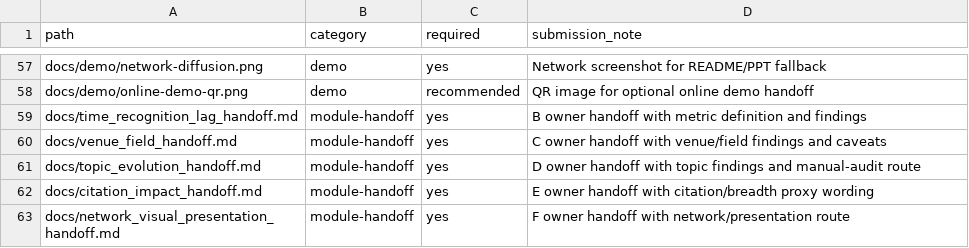
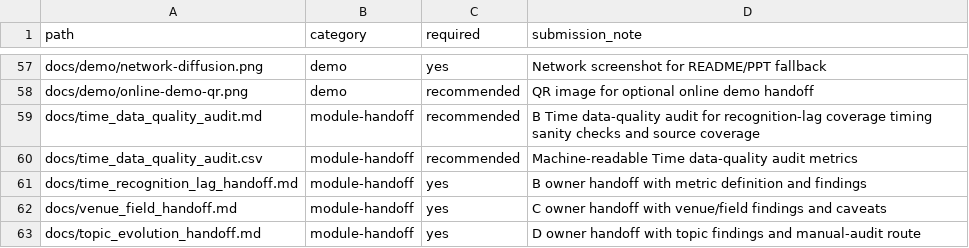
Before and after one commit to xiuyaowu/pku-dataviz-hw4-test-of-time, a CSV file: docs/final_archive_file_manifest.csv, drawn as a sheet; only a part is shown, gaps mark what is left out; the shorter side is filled out with more unchanged rows.

Commit message:
docs: add time data quality audit (#119)

```diff
--- a/docs/final_archive_file_manifest.csv
+++ b/docs/final_archive_file_manifest.csv
@@ -58,2 +58,4 @@ docs/demo/network-diffusion.png,demo,yes,Network screenshot for README/PPT fallb
 docs/demo/online-demo-qr.png,demo,recommended,QR image for optional online demo handoff
+docs/time_data_quality_audit.md,module-handoff,recommended,B Time data-quality audit for recognition-lag coverage timing sanity checks and source coverage
+docs/time_data_quality_audit.csv,module-handoff,recommended,Machine-readable Time data-quality audit metrics
 docs/time_recognition_lag_handoff.md,module-handoff,yes,B owner handoff with metric definition and findings
```
Also changed, not shown: 9 other files.
